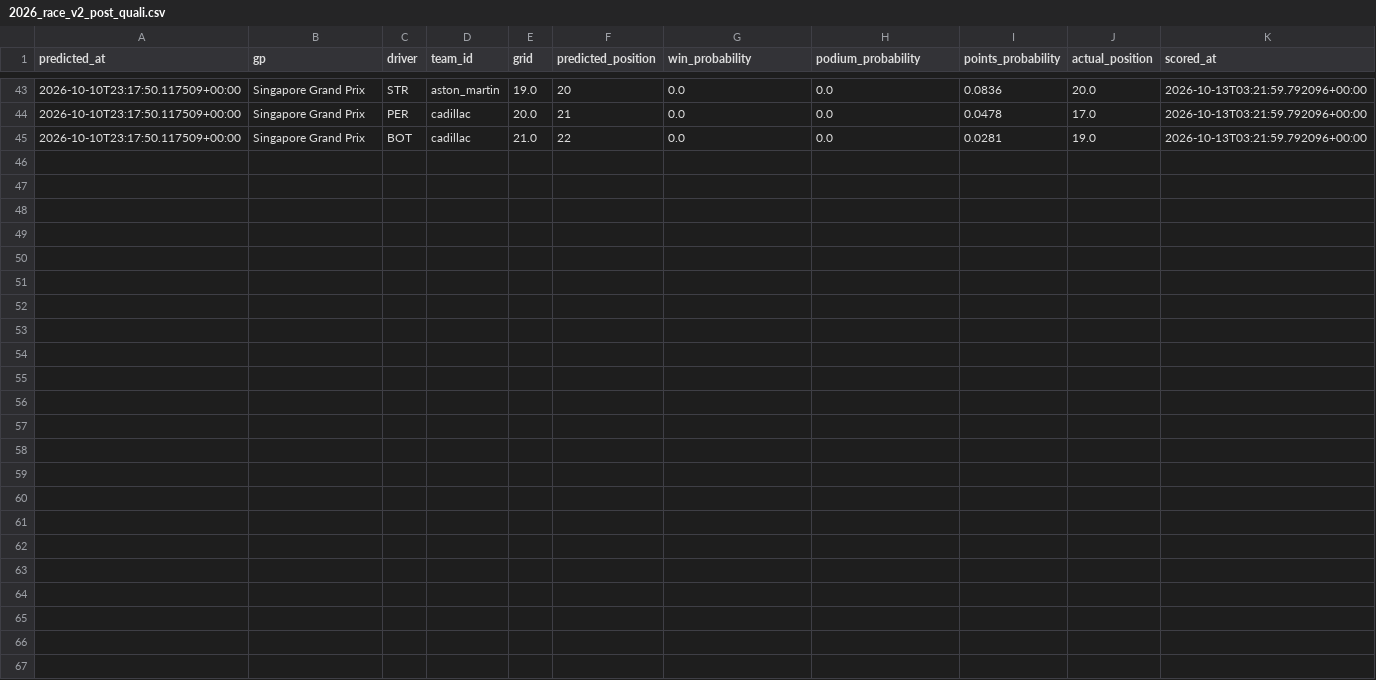
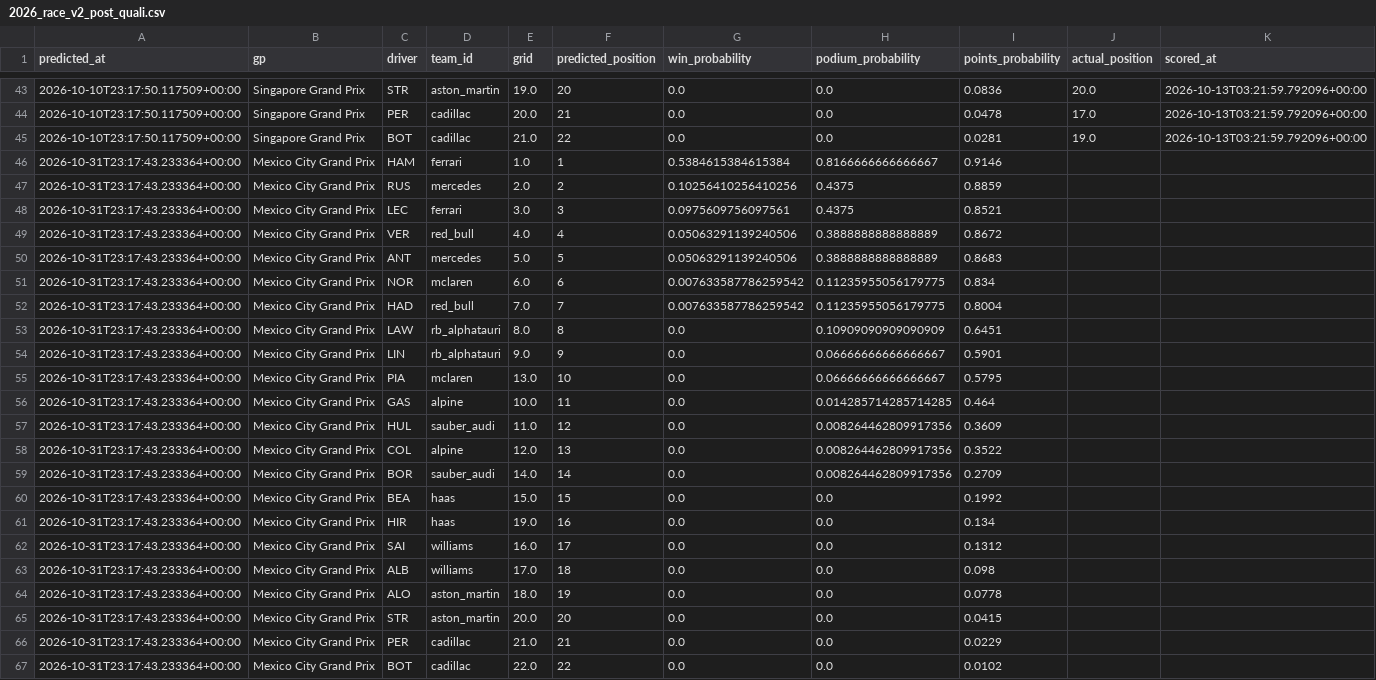
Before and after one commit to jayeed17/f1-intel, a CSV file: predictions/2026_race_v2_post_quali.csv, drawn as a sheet; only a part is shown, gaps mark what is left out; the diff names each change by its address in the sheet, - before the commit and + after, or states it on an @@ line.

```diff
--- a/predictions/2026_race_v2_post_quali.csv
+++ b/predictions/2026_race_v2_post_quali.csv
+row 46: 2026-10-31T23:17:43.233364+00:00 | Mexico City Grand Prix | HAM | ferrari | 1.0 | 1 | 0.5384615384615384 | 0.8166666666666667 | 0.9146
+row 47: 2026-10-31T23:17:43.233364+00:00 | Mexico City Grand Prix | RUS | mercedes | 2.0 | 2 | 0.10256410256410256 | 0.4375 | 0.8859
+row 48: 2026-10-31T23:17:43.233364+00:00 | Mexico City Grand Prix | LEC | ferrari | 3.0 | 3 | 0.0975609756097561 | 0.4375 | 0.8521
+row 49: 2026-10-31T23:17:43.233364+00:00 | Mexico City Grand Prix | VER | red_bull | 4.0 | 4 | 0.05063291139240506 | 0.3888888888888889 | 0.8672
+row 50: 2026-10-31T23:17:43.233364+00:00 | Mexico City Grand Prix | ANT | mercedes | 5.0 | 5 | 0.05063291139240506 | 0.3888888888888889 | 0.8683
+row 51: 2026-10-31T23:17:43.233364+00:00 | Mexico City Grand Prix | NOR | mclaren | 6.0 | 6 | 0.007633587786259542 | 0.11235955056179775 | 0.834
+row 52: 2026-10-31T23:17:43.233364+00:00 | Mexico City Grand Prix | HAD | red_bull | 7.0 | 7 | 0.007633587786259542 | 0.11235955056179775 | 0.8004
+row 53: 2026-10-31T23:17:43.233364+00:00 | Mexico City Grand Prix | LAW | rb_alphatauri | 8.0 | 8 | 0.0 | 0.10909090909090909 | 0.6451
+row 54: 2026-10-31T23:17:43.233364+00:00 | Mexico City Grand Prix | LIN | rb_alphatauri | 9.0 | 9 | 0.0 | 0.06666666666666667 | 0.5901
+row 55: 2026-10-31T23:17:43.233364+00:00 | Mexico City Grand Prix | PIA | mclaren | 13.0 | 10 | 0.0 | 0.06666666666666667 | 0.5795
+row 56: 2026-10-31T23:17:43.233364+00:00 | Mexico City Grand Prix | GAS | alpine | 10.0 | 11 | 0.0 | 0.014285714285714285 | 0.464
+row 57: 2026-10-31T23:17:43.233364+00:00 | Mexico City Grand Prix | HUL | sauber_audi | 11.0 | 12 | 0.0 | 0.008264462809917356 | 0.3609
+row 58: 2026-10-31T23:17:43.233364+00:00 | Mexico City Grand Prix | COL | alpine | 12.0 | 13 | 0.0 | 0.008264462809917356 | 0.3522
+row 59: 2026-10-31T23:17:43.233364+00:00 | Mexico City Grand Prix | BOR | sauber_audi | 14.0 | 14 | 0.0 | 0.008264462809917356 | 0.2709
+row 60: 2026-10-31T23:17:43.233364+00:00 | Mexico City Grand Prix | BEA | haas | 15.0 | 15 | 0.0 | 0.0 | 0.1992
+row 61: 2026-10-31T23:17:43.233364+00:00 | Mexico City Grand Prix | HIR | haas | 19.0 | 16 | 0.0 | 0.0 | 0.134
+row 62: 2026-10-31T23:17:43.233364+00:00 | Mexico City Grand Prix | SAI | williams | 16.0 | 17 | 0.0 | 0.0 | 0.1312
+row 63: 2026-10-31T23:17:43.233364+00:00 | Mexico City Grand Prix | ALB | williams | 17.0 | 18 | 0.0 | 0.0 | 0.098
+row 64: 2026-10-31T23:17:43.233364+00:00 | Mexico City Grand Prix | ALO | aston_martin | 18.0 | 19 | 0.0 | 0.0 | 0.0778
+row 65: 2026-10-31T23:17:43.233364+00:00 | Mexico City Grand Prix | STR | aston_martin | 20.0 | 20 | 0.0 | 0.0 | 0.0415
+row 66: 2026-10-31T23:17:43.233364+00:00 | Mexico City Grand Prix | PER | cadillac | 21.0 | 21 | 0.0 | 0.0 | 0.0229
+row 67: 2026-10-31T23:17:43.233364+00:00 | Mexico City Grand Prix | BOT | cadillac | 22.0 | 22 | 0.0 | 0.0 | 0.0102
```
Also changed, not shown: predictions/2026.csv.
